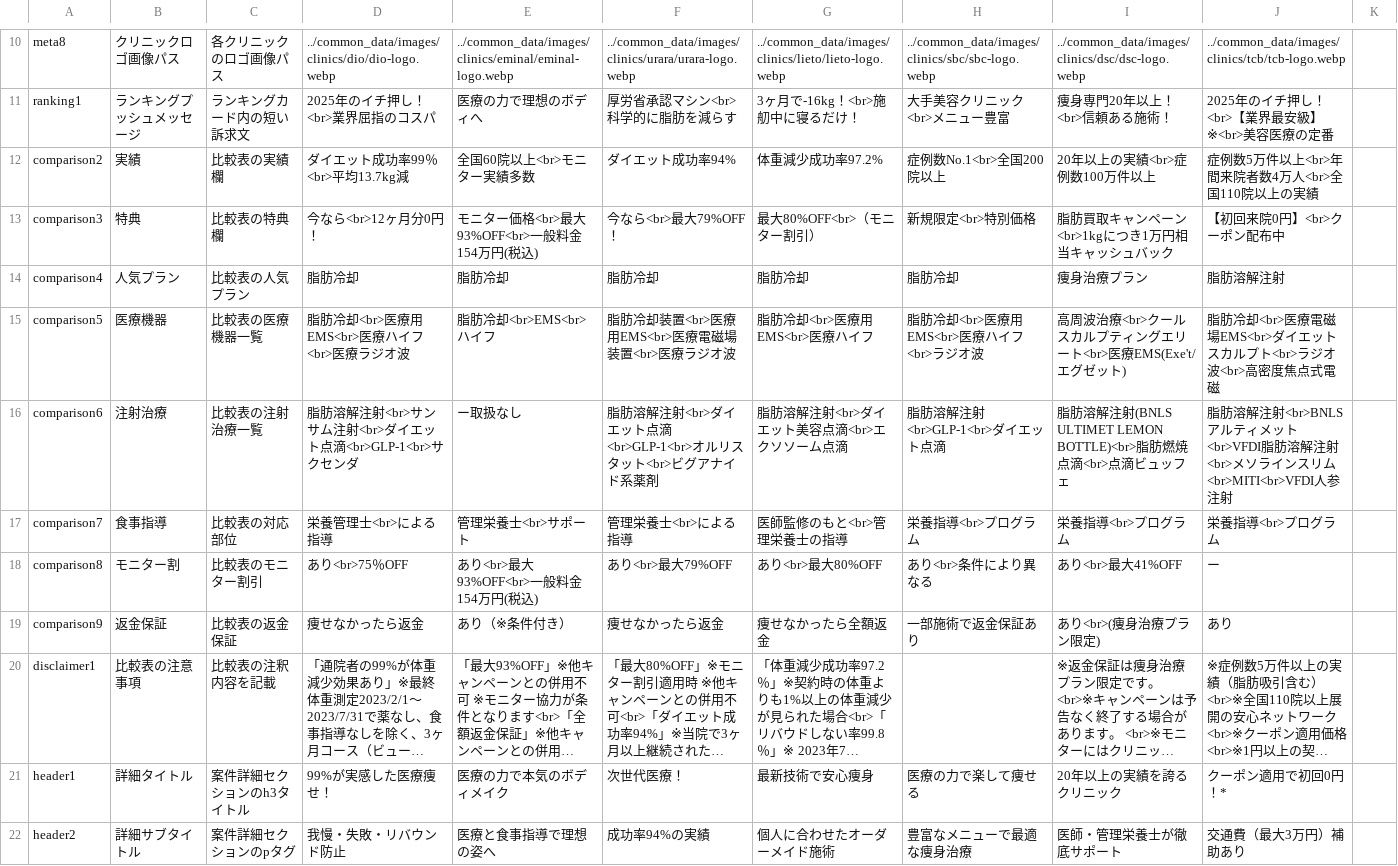
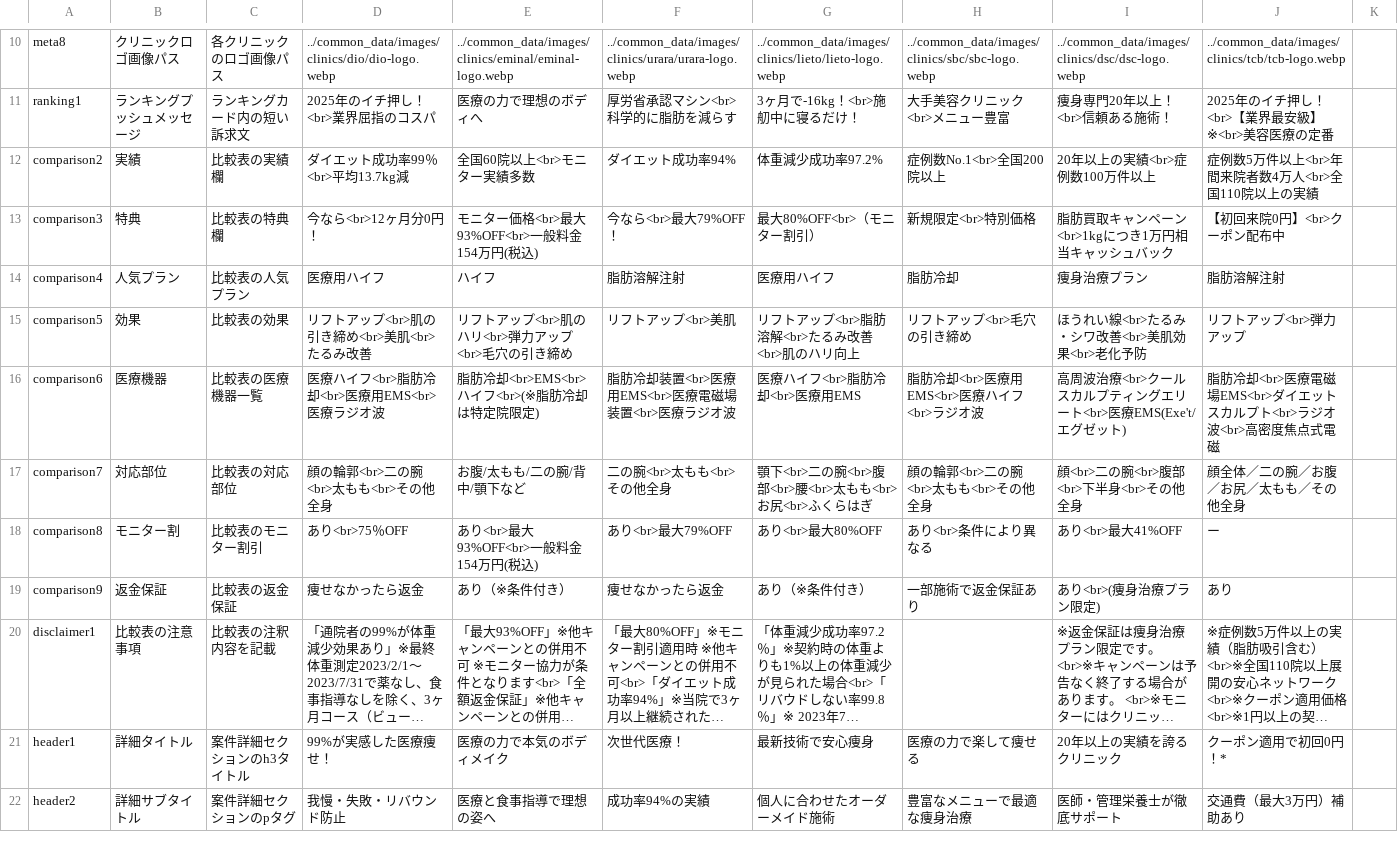
Before and after one commit to senjinholdings/GSA_Medical_Diet, a CSV file: medical-diet001/data/clinic-texts.csv, drawn as a sheet; only a part is shown, gaps mark what is left out; long unchanged cells end in …; removed rows and columns are numbered as before the commit, all else as after; rows hold the shown columns only; the diff covers the shown part only; the diff names each change by its address in the sheet, - before the commit and + after, or states it on an @@ line.

Commit message:
Update medical-diet001/data/clinic-texts.csv from spreadsheet

```diff
--- a/medical-diet001/data/clinic-texts.csv
+++ b/medical-diet001/data/clinic-texts.csv
-D14: 脂肪冷却
+D14: 医療用ハイフ
-E14: 脂肪冷却
+E14: ハイフ
-F14: 脂肪冷却
+F14: 脂肪溶解注射
-G14: 脂肪冷却
+G14: 医療用ハイフ
+row 15: comparison5 | 効果 | 比較表の効果 | リフトアップ<br>肌の引き締め<br>美肌<br>たるみ改善 | リフトアップ<br>肌のハリ<br>弾力アップ<br>毛穴の引き締め | リフトアップ<br>美肌 | リフトアップ<br>脂肪溶解<br>たるみ改善<br>肌のハリ向上 | リフトアップ<br>毛穴の引き締め | ほうれい線<br>たるみ・シワ改善<br>美肌効果<br>老化予防 | リフトアップ<br>弾力アップ
-A16: comparison5
+A16: comparison6
-D16: 脂肪冷却<br>医療用EMS<br>医療ハイフ<br>医療ラジオ波
+D16: 医療ハイフ<br>脂肪冷却<br>医療用EMS<br>医療ラジオ波
-E16: 脂肪冷却<br>EMS<br>ハイフ
+E16: 脂肪冷却<br>EMS<br>ハイフ<br>(※脂肪冷却は特定院限定)
-G16: 脂肪冷却<br>医療用EMS<br>医療ハイフ
+G16: 医療ハイフ<br>脂肪冷却<br>医療用EMS
-row 16: comparison6 | 注射治療 | 比較表の注射治療一覧 | 脂肪溶解注射<br>サンサム注射<br>ダイエット点滴<br>GLP-1<br>サクセンダ | ー取扱なし | 脂肪溶解注射<br>ダイエット点滴<br>GLP-1<br>オルリスタット<br>ビグアナイド系薬剤 | 脂肪溶解注射<br>ダイエット美容点滴<br>エクソソーム点滴 | 脂肪溶解注射<br>GLP-1<br>ダイエット点滴 | 脂肪溶解注射(BNLS ULTIMET LEMON BOTTLE)<br>脂肪燃焼点滴<br>点滴ビュッフェ | 脂肪溶解注射<br>BNLSアルティメット<br>VFDI脂肪溶解注射<br>メソラインスリム<br>MITI<br>VFDI人参注射
-B17: 食事指導
+B17: 対応部位
-D17: 栄養管理士<br>による指導
+D17: 顔の輪郭<br>二の腕<br>太もも<br>その他全身
-E17: 管理栄養士<br>サポート
+E17: お腹/太もも/二の腕/背中/顎下など
-F17: 管理栄養士<br>による指導
+F17: 二の腕<br>太もも<br>その他全身
-G17: 医師監修のもと<br>管理栄養士の指導
+G17: 顎下<br>二の腕<br>腹部<br>腰<br>太もも<br>お尻<br>ふくらはぎ
-H17: 栄養指導<br>プログラム
+H17: 顔の輪郭<br>二の腕<br>太もも<br>その他全身
-I17: 栄養指導<br>プログラム
+I17: 顔<br>二の腕<br>腹部<br>下半身<br>その他全身
-J17: 栄養指導<br>プログラム
+J17: 顔全体／二の腕／お腹／お尻／太もも／その他全身
-G19: 痩せなかったら全額返金
+G19: あり（※条件付き）
```
Also changed, not shown: 30 edited cells elsewhere in this file.
